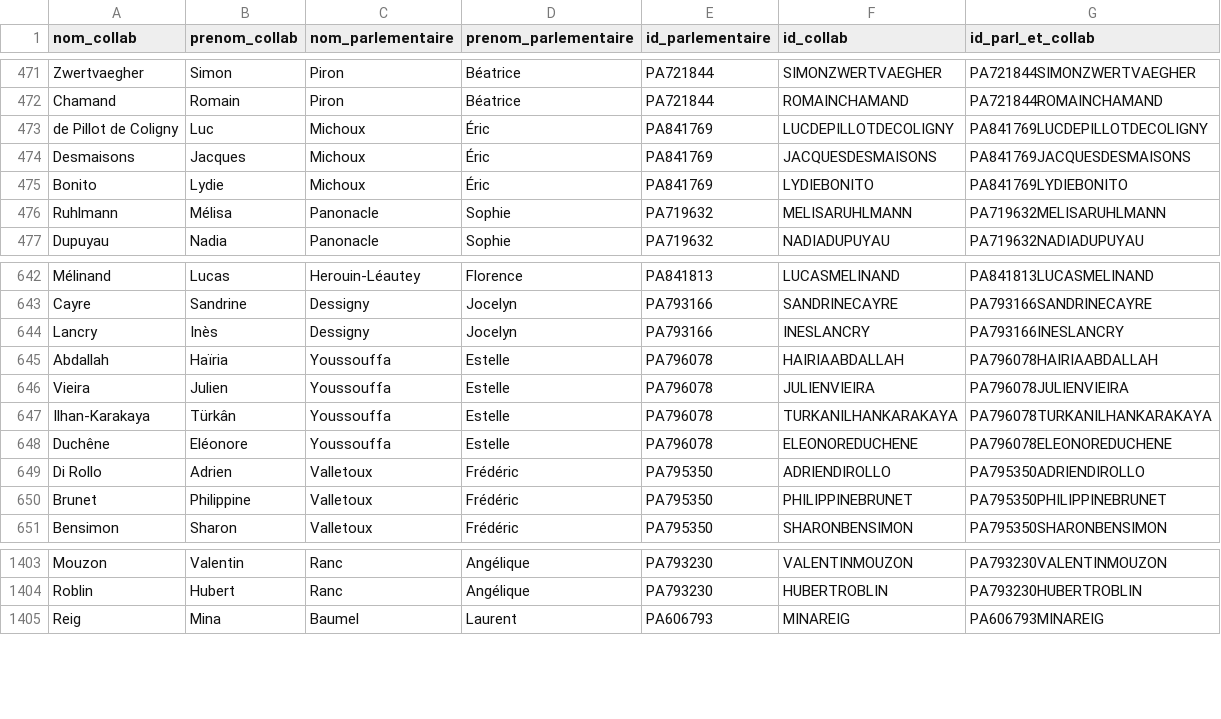
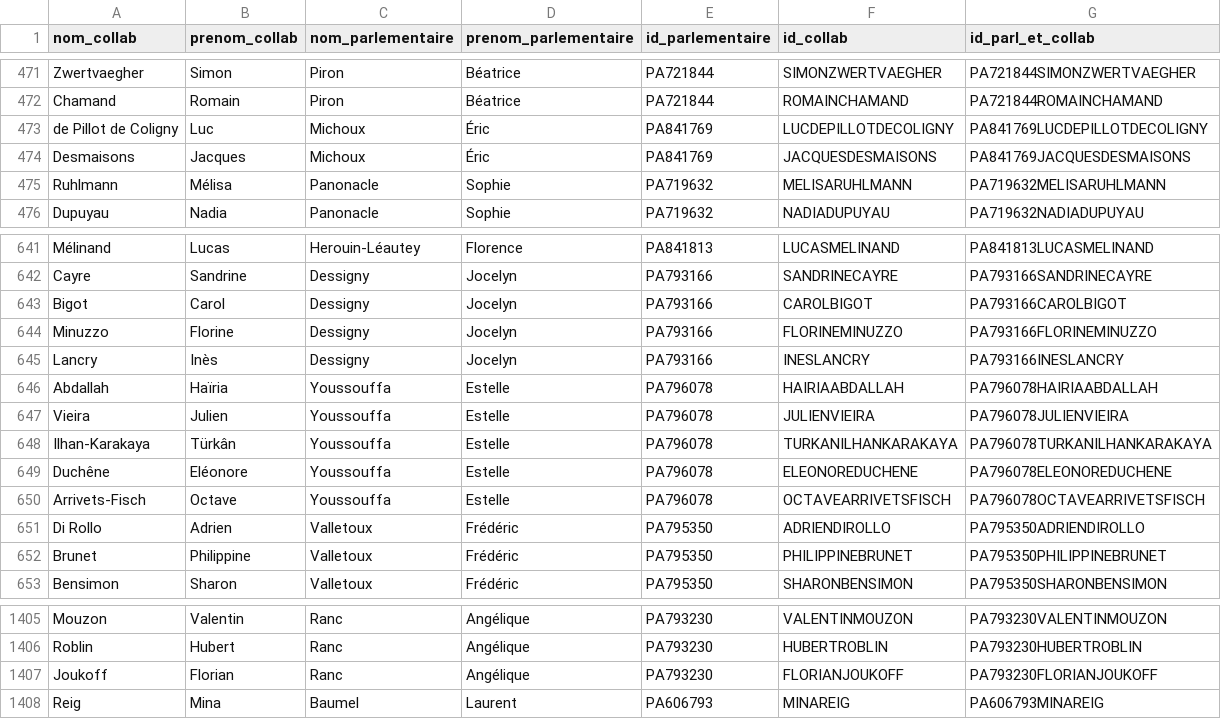
Before and after one commit to FrancoisMB/CollabBot, a CSV file: v3/deputes_last.csv, drawn as a sheet; only a part is shown, gaps mark what is left out; removed rows and columns are numbered as before the commit, all else as after; the diff names each change by its address in the sheet, - before the commit and + after, or states it on an @@ line.

Commit message:
python commit 2025-07-03 04:59:57

```diff
--- a/v3/deputes_last.csv
+++ b/v3/deputes_last.csv
-row 475: Bonito | Lydie | Michoux | Éric | PA841769 | LYDIEBONITO | PA841769LYDIEBONITO
+row 643: Bigot | Carol | Dessigny | Jocelyn | PA793166 | CAROLBIGOT | PA793166CAROLBIGOT
+row 644: Minuzzo | Florine | Dessigny | Jocelyn | PA793166 | FLORINEMINUZZO | PA793166FLORINEMINUZZO
+row 650: Arrivets-Fisch | Octave | Youssouffa | Estelle | PA796078 | OCTAVEARRIVETSFISCH | PA796078OCTAVEARRIVETSFISCH
+row 1407: Joukoff | Florian | Ranc | Angélique | PA793230 | FLORIANJOUKOFF | PA793230FLORIANJOUKOFF
```
